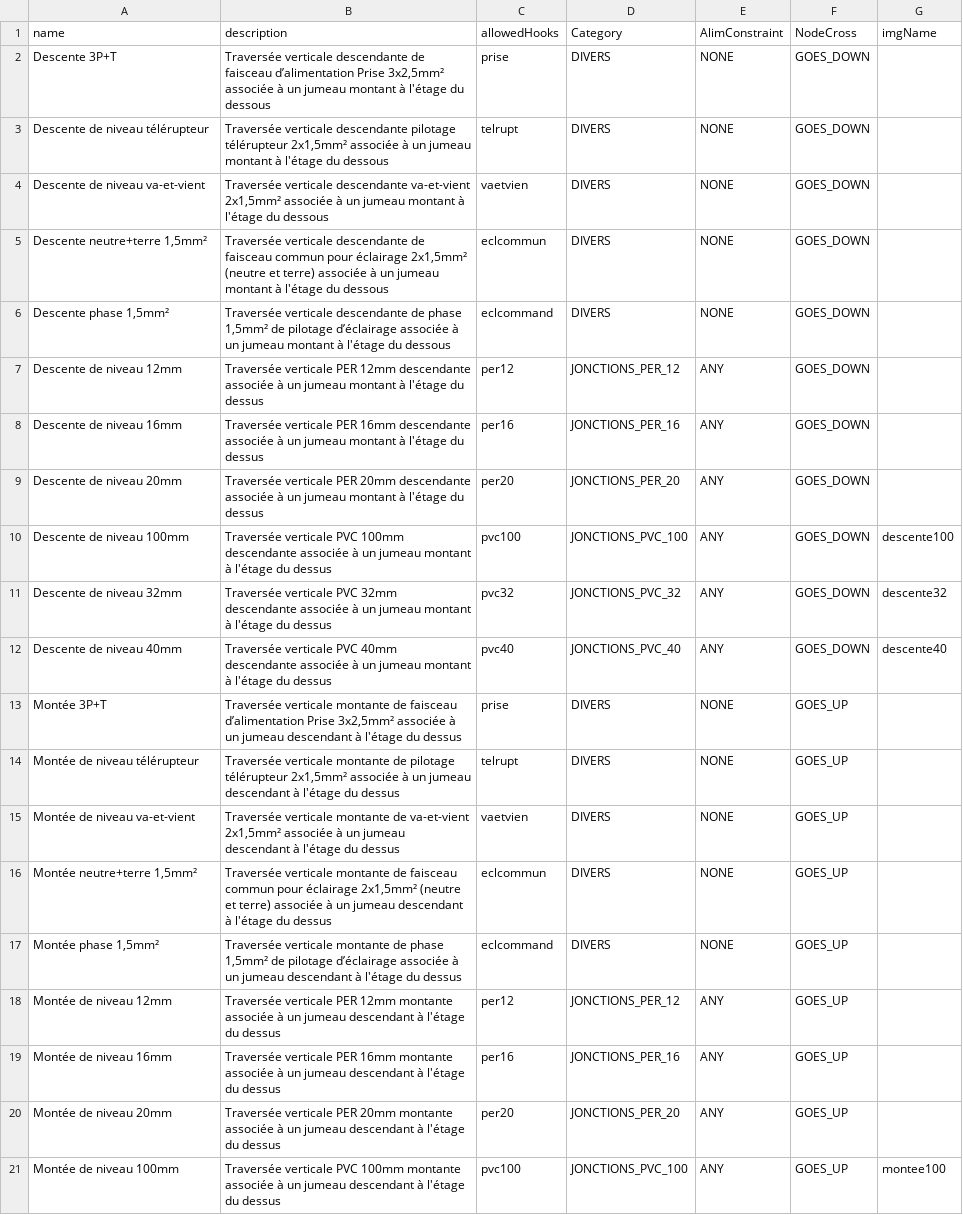
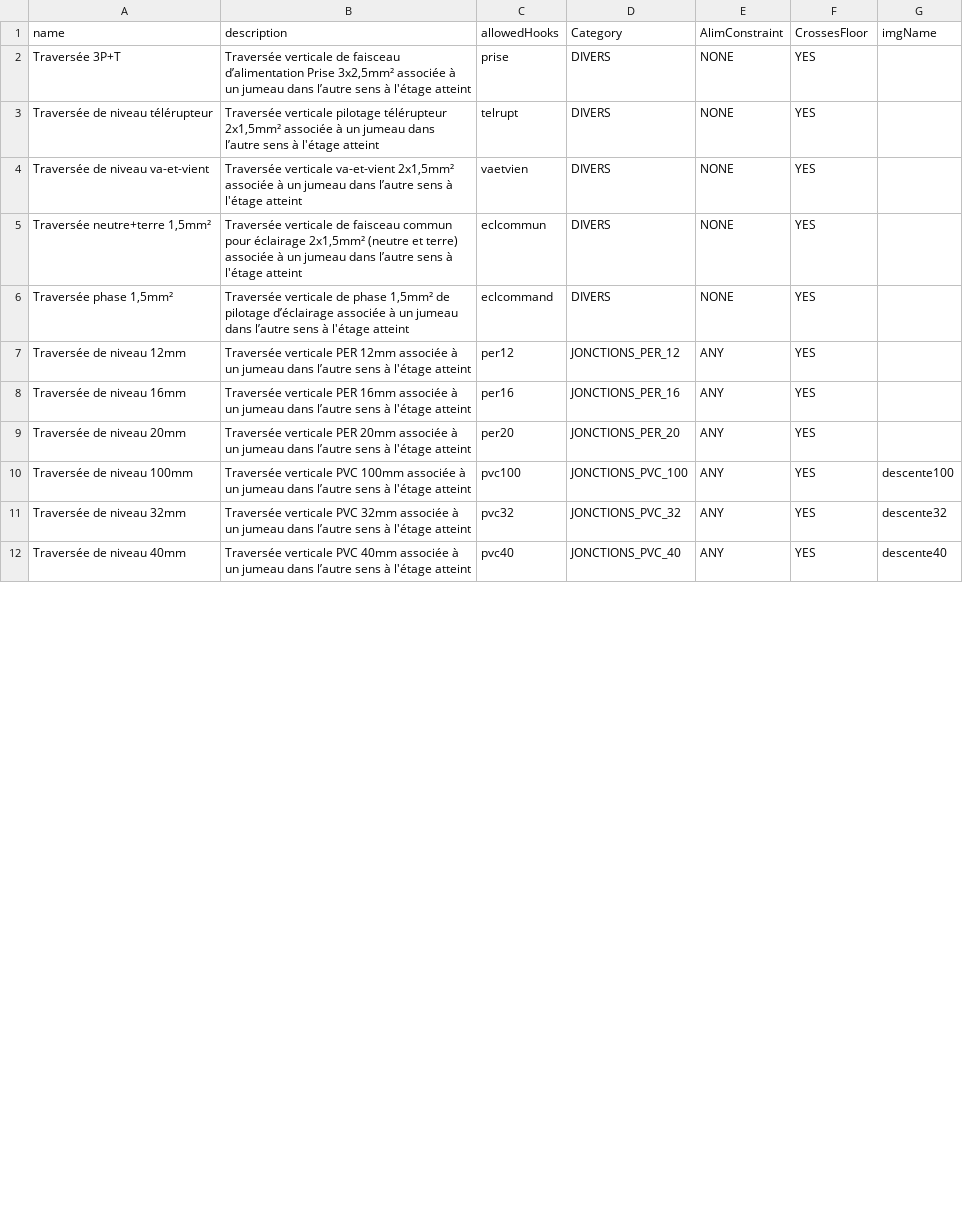
Before and after one commit to TargolLagadec/ResoPlan, a CSV file: ResoPlan/src/main/resources/init/catalog.csv, drawn as a sheet; only a part is shown; the diff covers the shown part only.

Commit message:
passage à un event centralizer + alignement des niveaux dans le panneau des réseaux

```diff
--- a/ResoPlan/src/main/resources/init/catalog.csv
+++ b/ResoPlan/src/main/resources/init/catalog.csv
@@ -1,21 +1,12 @@
-name,description,allowedHooks,Category,AlimConstraint,NodeCross,imgName
-Descente 3P+T,"Traversée verticale descendante de faisceau d’alimentation Prise 3x2,5mm² associée à un jumeau montant à l'étage du dessous",prise,DIVERS,NONE,GOES_DOWN,
-Descente de niveau télérupteur,"Traversée verticale descendante pilotage télérupteur 2x1,5mm² associée à un jumeau montant à l'étage du dessous",telrupt,DIVERS,NONE,GOES_DOWN,
-Descente de niveau va-et-vient,"Traversée verticale descendante va-et-vient 2x1,5mm² associée à un jumeau montant à l'étage du dessous",vaetvien,DIVERS,NONE,GOES_DOWN,
-"Descente neutre+terre 1,5mm²","Traversée verticale descendante de faisceau commun pour éclairage 2x1,5mm² (neutre et terre) associée à un jumeau montant à l'étage du dessous",eclcommun,DIVERS,NONE,GOES_DOWN,
-"Descente phase  1,5mm²","Traversée verticale descendante de phase 1,5mm² de pilotage d’éclairage associée à un jumeau montant à l'étage du dessous",eclcommand ,DIVERS,NONE,GOES_DOWN,
-Descente de niveau 12mm,Traversée verticale PER 12mm descendante associée à un jumeau montant à l'étage du dessus,per12 ,JONCTIONS_PER_12,ANY,GOES_DOWN,
-Descente de niveau 16mm,Traversée verticale PER 16mm descendante associée à un jumeau montant à l'étage du dessus,per16,JONCTIONS_PER_16,ANY,GOES_DOWN,
-Descente de niveau 20mm,Traversée verticale PER 20mm descendante associée à un jumeau montant à l'étage du dessus,per20 ,JONCTIONS_PER_20,ANY,GOES_DOWN,
-Descente de niveau 100mm,Traversée verticale PVC 100mm descendante associée à un jumeau montant à l'étage du dessus,pvc100,JONCTIONS_PVC_100,ANY,GOES_DOWN,descente100
-Descente de niveau 32mm,Traversée verticale PVC 32mm descendante associée à un jumeau montant à l'étage du dessus,pvc32 ,JONCTIONS_PVC_32,ANY,GOES_DOWN,descente32
-Descente de niveau 40mm,Traversée verticale PVC 40mm descendante associée à un jumeau montant à l'étage du dessus,pvc40,JONCTIONS_PVC_40,ANY,GOES_DOWN,descente40
-Montée 3P+T,"Traversée verticale montante de faisceau d’alimentation Prise 3x2,5mm² associée à un jumeau descendant à l'étage du dessus",prise,DIVERS,NONE,GOES_UP,
-Montée de niveau télérupteur,"Traversée verticale montante de pilotage télérupteur 2x1,5mm² associée à un jumeau descendant à l'étage du dessus",telrupt,DIVERS,NONE,GOES_UP,
-Montée de niveau va-et-vient,"Traversée verticale montante de va-et-vient 2x1,5mm² associée à un jumeau descendant à l'étage du dessus",vaetvien,DIVERS,NONE,GOES_UP,
-"Montée neutre+terre 1,5mm²","Traversée verticale montante de faisceau commun pour éclairage 2x1,5mm² (neutre et terre) associée à un jumeau descendant à l'étage du dessus",eclcommun,DIVERS,NONE,GOES_UP,
-"Montée phase  1,5mm²","Traversée verticale montante de phase 1,5mm² de pilotage d’éclairage associée à un jumeau descendant à l'étage du dessus",eclcommand ,DIVERS,NONE,GOES_UP,
-Montée de niveau 12mm,Traversée verticale PER 12mm montante associée à un jumeau descendant à l'étage du dessus,per12 ,JONCTIONS_PER_12,ANY,GOES_UP,
-Montée de niveau 16mm,Traversée verticale PER 16mm montante associée à un jumeau descendant à l'étage du dessus,per16,JONCTIONS_PER_16,ANY,GOES_UP,
-Montée de niveau 20mm,Traversée verticale PER 20mm montante associée à un jumeau descendant à l'étage du dessus,per20 ,JONCTIONS_PER_20,ANY,GOES_UP,
-Montée de niveau 100mm,Traversée verticale PVC 100mm montante associée à un jumeau descendant à l'étage du dessus,pvc100,JONCTIONS_PVC_100,ANY,GOES_UP,montee100
+name,description,allowedHooks,Category,AlimConstraint,CrossesFloor,imgName
+Traversée 3P+T,"Traversée verticale de faisceau d’alimentation Prise 3x2,5mm² associée à un jumeau dans l’autre sens à l'étage atteint",prise,DIVERS,NONE,YES,
+Traversée de niveau télérupteur,"Traversée verticale pilotage télérupteur 2x1,5mm² associée à un jumeau dans l’autre sens à l'étage atteint",telrupt,DIVERS,NONE,YES,
+Traversée de niveau va-et-vient,"Traversée verticale va-et-vient 2x1,5mm² associée à un jumeau dans l’autre sens à l'étage atteint",vaetvien,DIVERS,NONE,YES,
+"Traversée neutre+terre 1,5mm²","Traversée verticale de faisceau commun pour éclairage 2x1,5mm² (neutre et terre) associée à un jumeau dans l’autre sens à l'étage atteint",eclcommun,DIVERS,NONE,YES,
+"Traversée phase  1,5mm²","Traversée verticale de phase 1,5mm² de pilotage d’éclairage associée à un jumeau dans l’autre sens à l'étage atteint",eclcommand ,DIVERS,NONE,YES,
+Traversée de niveau 12mm,Traversée verticale PER 12mm associée à un jumeau dans l’autre sens à l'étage atteint,per12 ,JONCTIONS_PER_12,ANY,YES,
+Traversée de niveau 16mm,Traversée verticale PER 16mm associée à un jumeau dans l’autre sens à l'étage atteint,per16,JONCTIONS_PER_16,ANY,YES,
+Traversée de niveau 20mm,Traversée verticale PER 20mm associée à un jumeau dans l’autre sens à l'étage atteint,per20 ,JONCTIONS_PER_20,ANY,YES,
+Traversée de niveau 100mm,Traversée verticale PVC 100mm associée à un jumeau dans l’autre sens à l'étage atteint,pvc100,JONCTIONS_PVC_100,ANY,YES,descente100
+Traversée de niveau 32mm,Traversée verticale PVC 32mm associée à un jumeau dans l’autre sens à l'étage atteint,pvc32 ,JONCTIONS_PVC_32,ANY,YES,descente32
+Traversée de niveau 40mm,Traversée verticale PVC 40mm associée à un jumeau dans l’autre sens à l'étage atteint,pvc40,JONCTIONS_PVC_40,ANY,YES,descente40
```
Also changed, not shown: 2 removed rows and 48 edited cells elsewhere in this file, 30 other files.
